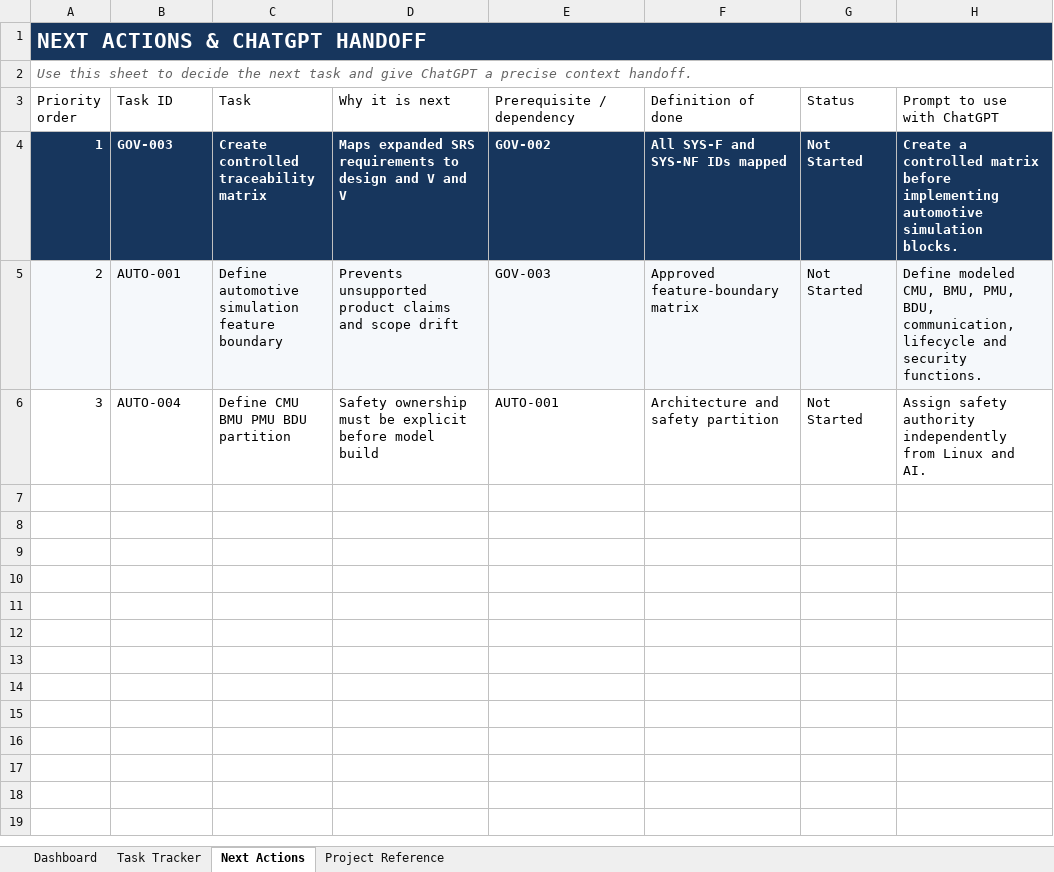
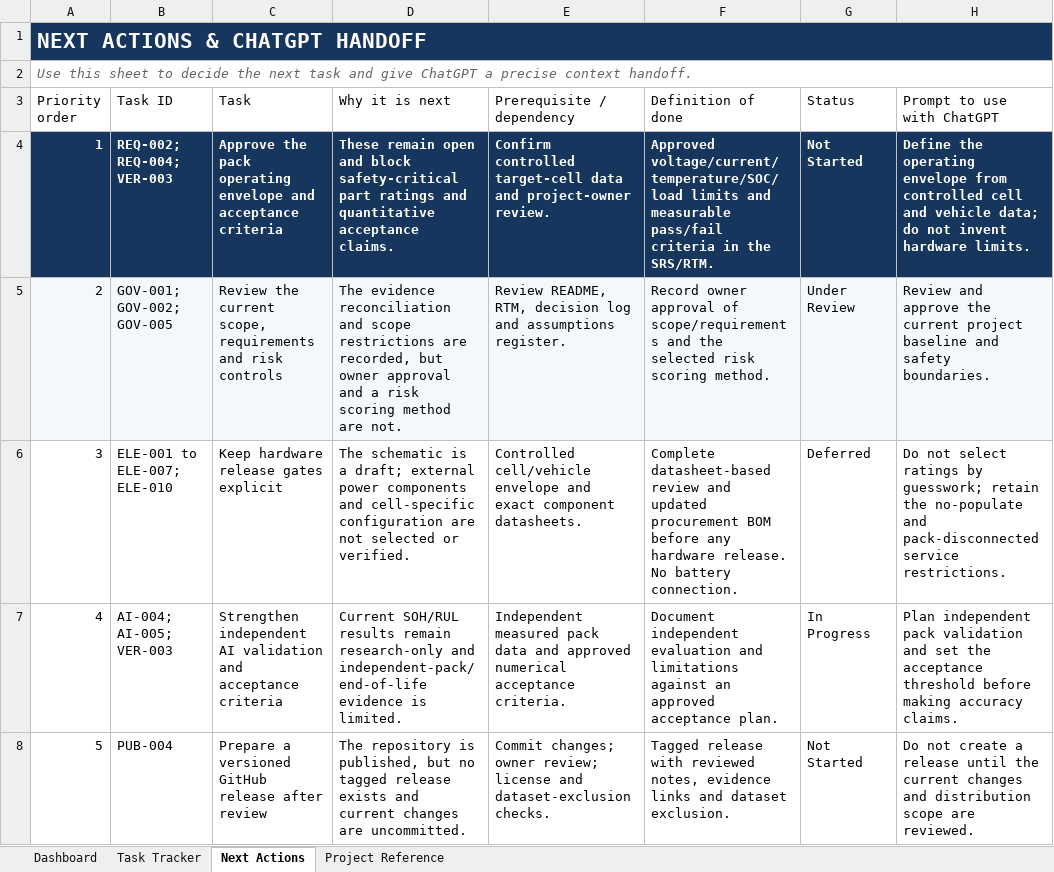
Before and after one commit to krishnaardhapurkar17/intelligent-16s-bms, an Excel workbook: Intelligent_BMS_Word_Documents/Intelligent_BMS_Project_Tracker_Simulation_Upgrade.xlsx, sheet Next Actions, drawn as a sheet; values as stored, in another font and other column widths than the file's, no borders; the diff names each change by its address in the sheet, - before the commit and + after, or states it on an @@ line.

Commit message:
Update documentation and project trackers with current status and evidence; refresh reconciliation workbooks and append dated addenda.

```diff
--- a/Intelligent_BMS_Word_Documents/Intelligent_BMS_Project_Tracker_Simulation_Upgrade.xlsx (sheet Next Actions)
+++ b/Intelligent_BMS_Word_Documents/Intelligent_BMS_Project_Tracker_Simulation_Upgrade.xlsx (sheet Next Actions)
-B4 (Task ID): GOV-003
+B4 (Task ID): REQ-002; REQ-004; VER-003
-C4 (Task): Create controlled traceability matrix
+C4 (Task): Approve the pack operating envelope and acceptance criteria
-D4 (Why it is next): Maps expanded SRS requirements to design and V and V
+D4 (Why it is next): These remain open and block safety-critical part ratings and quantitative acceptance claims.
-E4 (Prerequisite / dependency): GOV-002
+E4 (Prerequisite / dependency): Confirm controlled target-cell data and project-owner review.
-F4 (Definition of done): All SYS-F and SYS-NF IDs mapped
+F4 (Definition of done): Approved voltage/current/temperature/SOC/load limits and measurable pass/fail criteria in the SRS/RTM.
-H4 (Prompt to use with ChatGPT): Create a controlled matrix before implementing automotive simulation blocks.
+H4 (Prompt to use with ChatGPT): Define the operating envelope from controlled cell and vehicle data; do not invent hardware limits.
-B5 (Task ID): AUTO-001
+B5 (Task ID): GOV-001; GOV-002; GOV-005
-C5 (Task): Define automotive simulation feature boundary
+C5 (Task): Review the current scope, requirements and risk controls
-D5 (Why it is next): Prevents unsupported product claims and scope drift
+D5 (Why it is next): The evidence reconciliation and scope restrictions are recorded, but owner approval and a risk scoring method are not.
-E5 (Prerequisite / dependency): GOV-003
+E5 (Prerequisite / dependency): Review README, RTM, decision log and assumptions register.
-F5 (Definition of done): Approved feature-boundary matrix
+F5 (Definition of done): Record owner approval of scope/requirements and the selected risk scoring method.
-G5 (Status): Not Started
+G5 (Status): Under Review
-H5 (Prompt to use with ChatGPT): Define modeled CMU, BMU, PMU, BDU, communication, lifecycle and security functions.
+H5 (Prompt to use with ChatGPT): Review and approve the current project baseline and safety boundaries.
-B6 (Task ID): AUTO-004
+B6 (Task ID): ELE-001 to ELE-007; ELE-010
-C6 (Task): Define CMU BMU PMU BDU partition
+C6 (Task): Keep hardware release gates explicit
-D6 (Why it is next): Safety ownership must be explicit before model build
+D6 (Why it is next): The schematic is a draft; external power components and cell-specific configuration are not selected or verified.
-E6 (Prerequisite / dependency): AUTO-001
+E6 (Prerequisite / dependency): Controlled cell/vehicle envelope and exact component datasheets.
-F6 (Definition of done): Architecture and safety partition
+F6 (Definition of done): Complete datasheet-based review and updated procurement BOM before any hardware release. No battery connection.
-G6 (Status): Not Started
+G6 (Status): Deferred
-H6 (Prompt to use with ChatGPT): Assign safety authority independently from Linux and AI.
+H6 (Prompt to use with ChatGPT): Do not select ratings by guesswork; retain the no-populate and pack-disconnected service restrictions.
+row 7: 4 | AI-004; AI-005; VER-003 | Strengthen independent AI validation and acceptance criteria | Current SOH/RUL results remain research-only and independent-pack/end-of-life evidence is limited. | Independent measured pack data and approved numerical acceptance criteria. | Document independent evaluation and limitations against an approved acceptance plan. | In Progress | Plan independent pack validation and set the acceptance threshold before making accuracy claims.
+row 8: 5 | PUB-004 | Prepare a versioned GitHub release after review | The repository is published, but no tagged release exists and current changes are uncommitted. | Commit changes; owner review; license and dataset-exclusion checks. | Tagged release with reviewed notes, evidence links and dataset exclusion. | Not Started | Do not create a release until the current changes and distribution scope are reviewed.
```
Also changed, not shown: sheet Task Tracker, sheet Dashboard, sheet Project Reference, Intelligent_BMS_Word_Documents/GOV-003_Requirements_Traceability_Matrix.xlsx, Intelligent_BMS_Word_Documents/Intelligent_BMS_Project_Tracker_Audited.xlsx, 13 other files.
